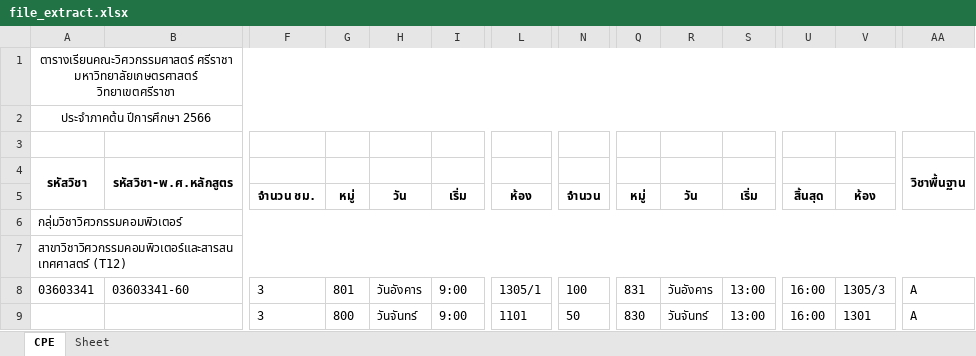
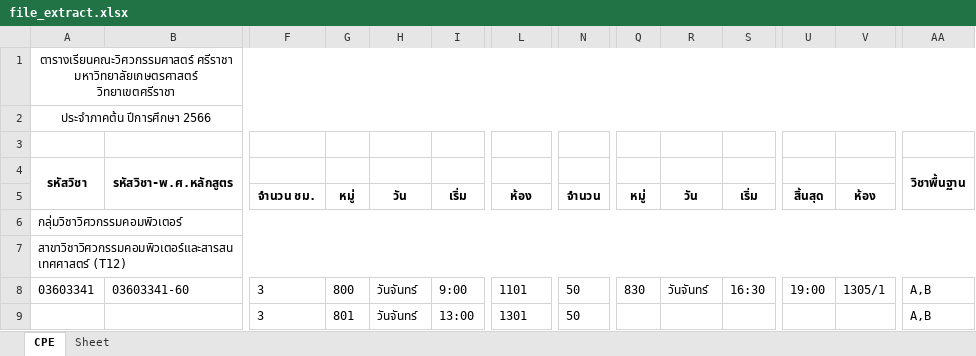
Before and after one commit to Icanfly37/flutter_wowcha, an Excel workbook: server/file_export/file_extract.xlsx, sheet CPE, drawn as a sheet; only a part is shown, gaps mark what is left out; values as stored, in another font and other column widths than the file's, no borders; removed rows and columns are numbered as before the commit, all else as after; rows hold the shown columns only; the diff names each change by its address in the sheet, - before the commit and + after, or states it on an @@ line.

```diff
--- a/server/file_export/file_extract.xlsx (sheet CPE)
+++ b/server/file_export/file_extract.xlsx (sheet CPE)
-G8: 801
+G8: 800
-H8: วันอังคาร
+H8: วันจันทร์
-L8: 1305/1
+L8: 1101
-N8: 100
+N8: 50
-Q8: 831
+Q8: 830
-R8: วันอังคาร
+R8: วันจันทร์
-S8: 13:00
+S8: 16:30
-U8: 16:00
+U8: 19:00
-V8: 1305/3
+V8: 1305/1
-AA8 (วิชาพื้นฐาน): A
+AA8 (วิชาพื้นฐาน): A,B
-row 9:  |  | 3 | 800 | วันจันทร์ | 9:00 | 1101 | 50 | 830 | วันจันทร์ | 13:00 | 16:00 | 1301 | A
+row 9:  |  | 3 | 801 | วันจันทร์ | 13:00 | 1301 | 50 |  |  |  |  |  | A,B
```
Also changed, not shown: 7 other files.
